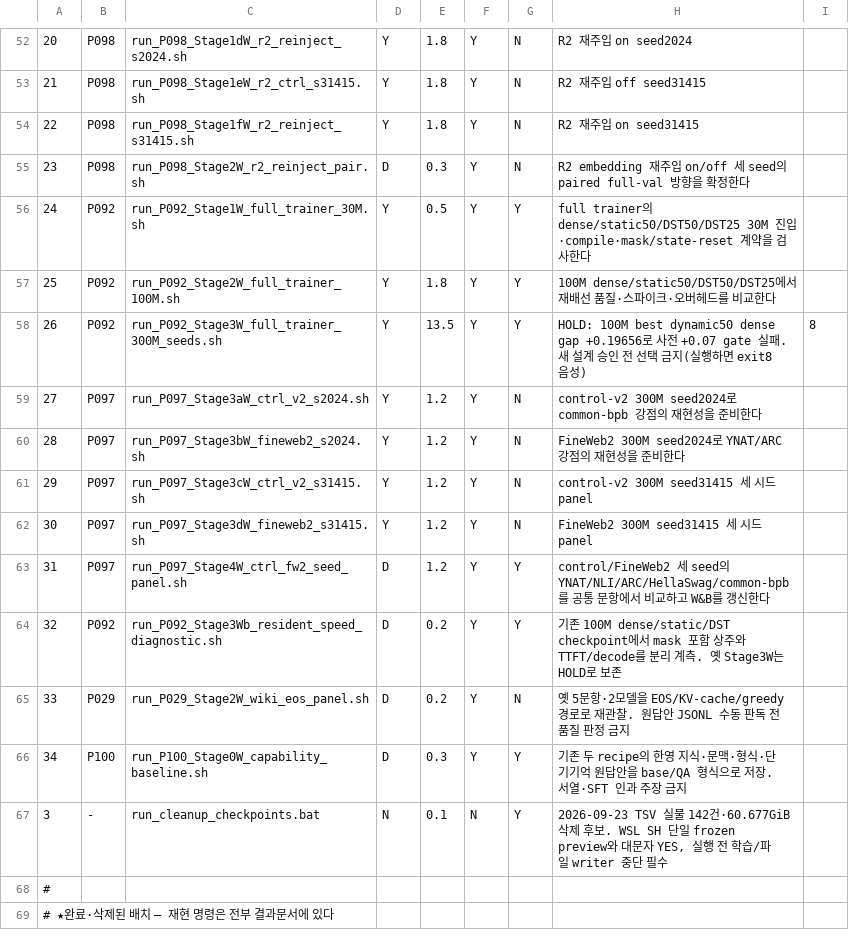
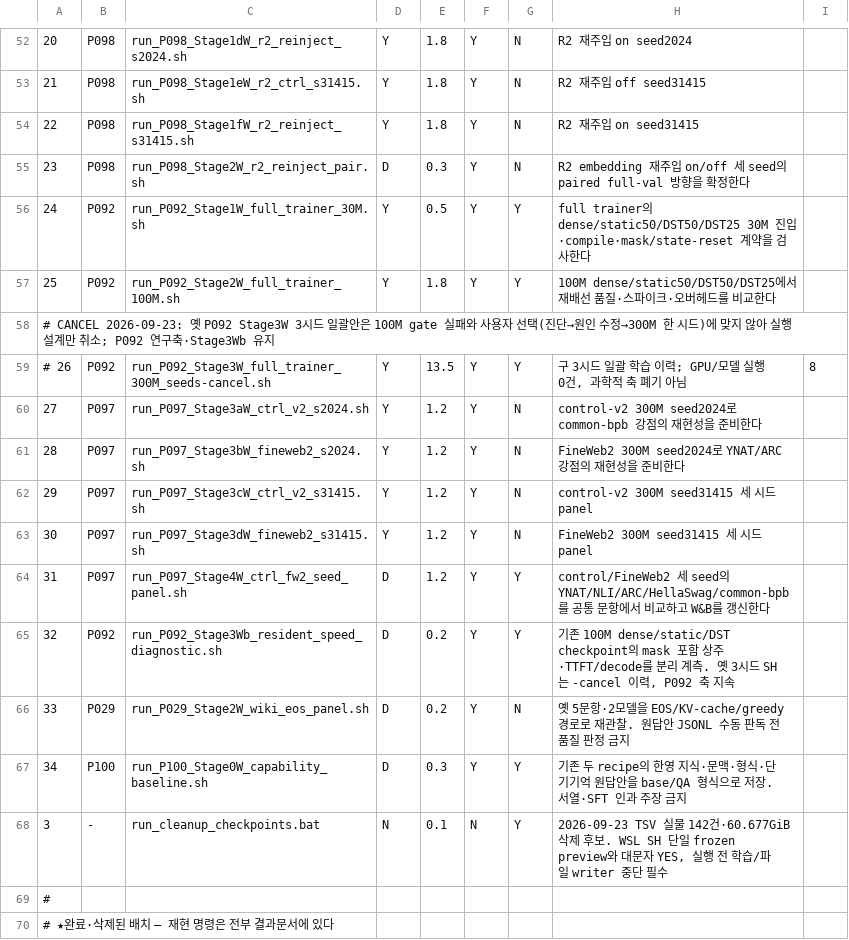
Before and after one commit to myplmy/TinyLM, a TSV file: experiments.tsv, drawn as a sheet; only a part is shown, gaps mark what is left out; addresses are those after the commit; the diff names each change by its address in the sheet, - before the commit and + after, or states it on an @@ line.

Commit message:
fix: 취소 런처를 큐에서 제외하고 SFT 후보·원장을 정합화
42팔 스모크 증거로 이전 WIP를 종료한다.
구 P092 300M 일괄 런처는 취소 이력으로 보존하고 Stage3Wb 진단을 유지한다.
Linux 큐와 계획·결과·COMPASS의 런처 상태를 맞춘다.
한국어 공감형과 OASST2 영어의 조건부 SFT 실험 원천을 선정한다.
완료 SH 14건의 삭제 가능성을 감사하고 다음 네 진단을 인계한다.

```diff
--- a/experiments.tsv
+++ b/experiments.tsv
+row 58: # CANCEL 2026-09-23: 옛 P092 Stage3W 3시드 일괄안은 100M gate 실패와 사용자 선택(진단→원인 수정→300M 한 시드)에 맞지 않아 실행 설계만 취소; P092 연구축·Stage3Wb 유지
-A59: 26
+A59: # 26
-C59: run_P092_Stage3W_full_trainer_300M_seeds.sh
+C59: run_P092_Stage3W_full_trainer_300M_seeds-cancel.sh
-H59: HOLD: 100M best dynamic50 dense gap +0.19656로 사전 +0.07 gate 실패. 새 설계 승인 전 선택 금지(실행하면 exit8 음성)
+H59: 구 3시드 일괄 학습 이력; GPU/모델 실행 0건, 과학적 축 폐기 아님
-H65: …100M dense/static/DST checkpoint에서 mask 포함 상주와 TTFT/decode를 분리 계측. 옛 Stage3W는 HOLD로 보존
+H65: …100M dense/static/DST checkpoint의 mask 포함 상주·TTFT/decode를 분리 계측. 옛 3시드 SH는 -cancel 이력, P092 축 지속
```
Also changed, not shown: 20 other files.
